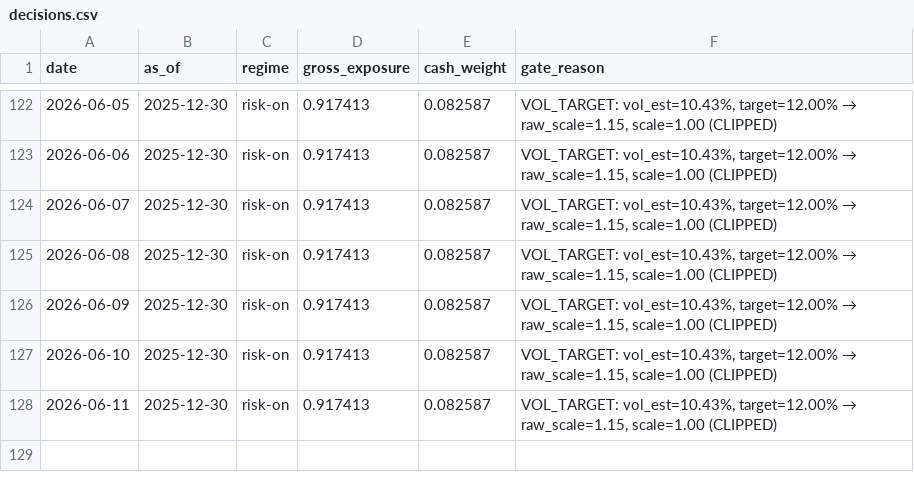
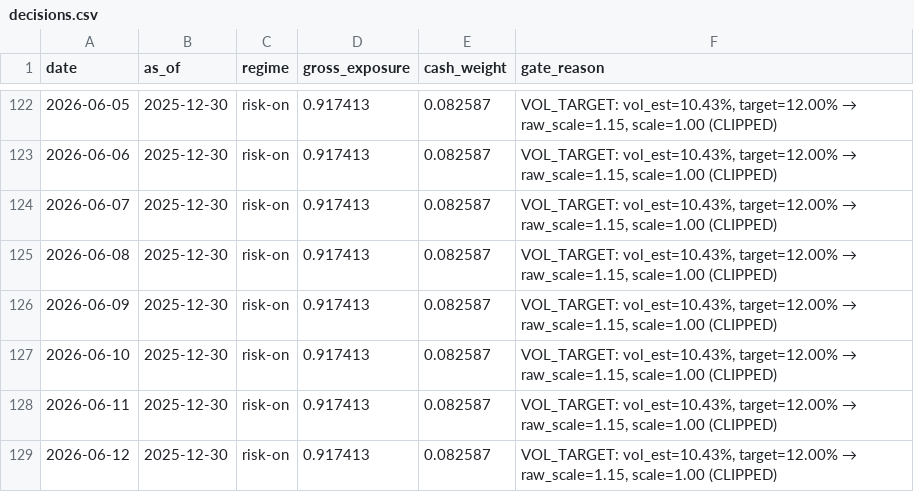
Before and after one commit to jiatongqu625-cloud/tradeagentlab, a CSV file: docs/daily/decisions.csv, drawn as a sheet; only a part is shown, gaps mark what is left out; the diff names each change by its address in the sheet, - before the commit and + after, or states it on an @@ line.

```diff
--- a/docs/daily/decisions.csv
+++ b/docs/daily/decisions.csv
+row 129: 2026-06-12 | 2025-12-30 | risk-on | 0.917413 | 0.082587 | VOL_TARGET: vol_est=10.43%, target=12.00% → raw_scale=1.15, scale=1.00 (CLIPPED)
```
Also changed, not shown: 5 other files.
